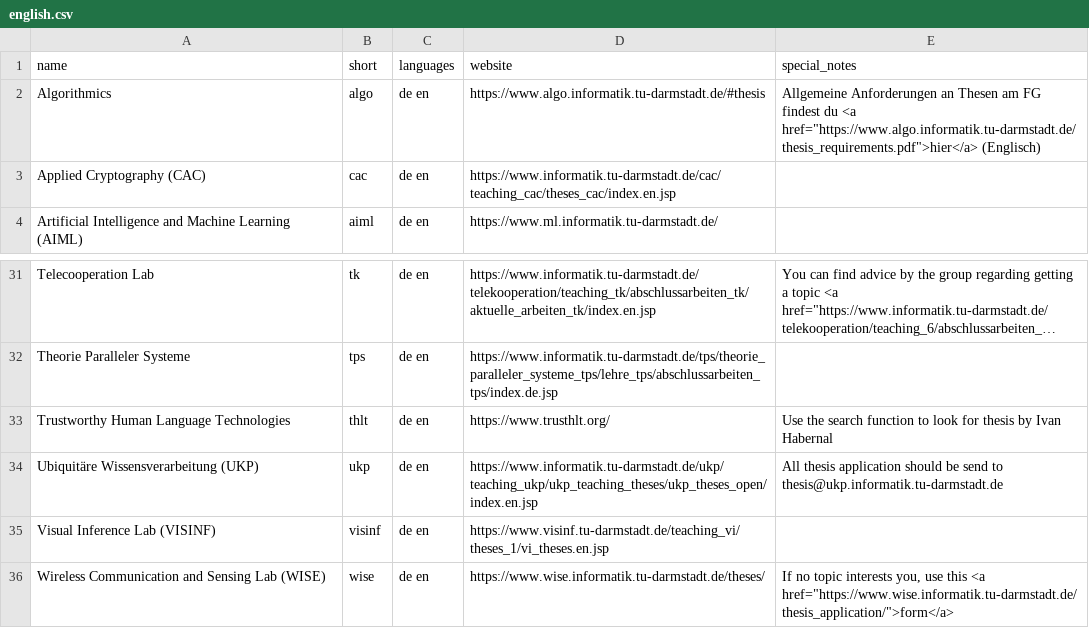
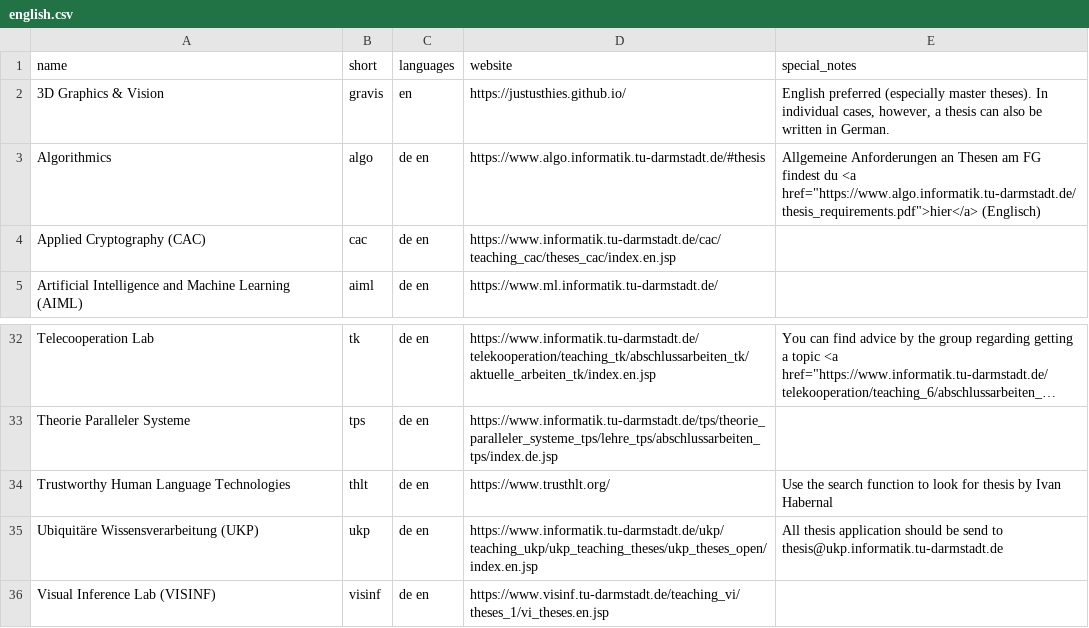
Before and after one commit to d120/theses_overview, a CSV file: english.csv, drawn as a sheet; only a part is shown, gaps mark what is left out; long unchanged cells end in …; removed rows and columns are numbered as before the commit, all else as after; the diff names each change by its address in the sheet, - before the commit and + after, or states it on an @@ line.

```diff
--- a/english.csv
+++ b/english.csv
+row 2: 3D Graphics & Vision | gravis | en | https://justusthies.github.io/ | English preferred (especially master theses). In individual cases, however, a thesis can also be written in German.
-row 36: Wireless Communication and Sensing Lab (WISE) | wise | de en | https://www.wise.informatik.tu-darmstadt.de/theses/ | If no topic interests you, use this <a href="https://www.wise.informatik.tu-darmstadt.de/thesis_application/">form</a>
```
Also changed, not shown: german.csv.
